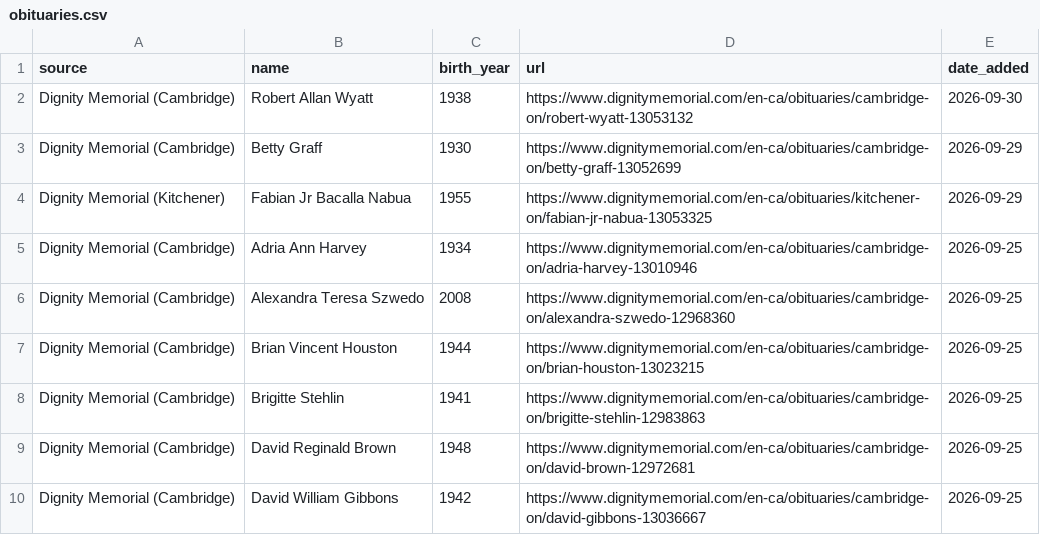
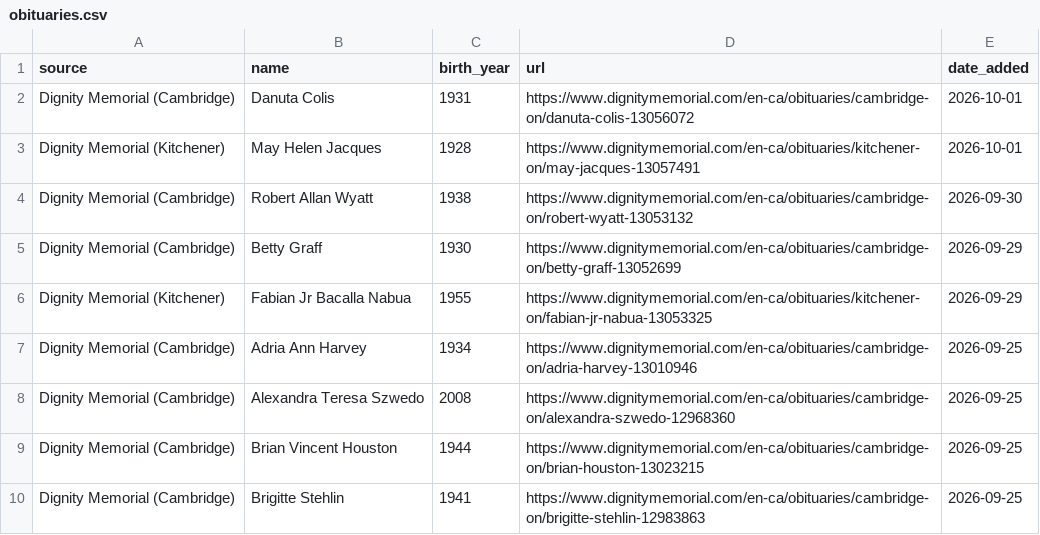
Before and after one commit to gpberber/waterloo-region-obituaries, a CSV file: data/obituaries.csv, drawn as a sheet; only a part is shown; the shorter side is filled out with more unchanged rows.

Commit message:
Update obituaries (local run)

```diff
--- a/data/obituaries.csv
+++ b/data/obituaries.csv
@@ -1,2 +1,4 @@
 source,name,birth_year,url,date_added
+Dignity Memorial (Cambridge),Danuta Colis,1931,https://www.dignitymemorial.com/en-ca/obituaries/cambridge-on/danuta-colis-13056072,2026-10-01
+Dignity Memorial (Kitchener),May Helen Jacques,1928,https://www.dignitymemorial.com/en-ca/obituaries/kitchener-on/may-jacques-13057491,2026-10-01
 Dignity Memorial (Cambridge),Robert Allan Wyatt,1938,https://www.dignitymemorial.com/en-ca/obituaries/cambridge-on/robert-wyatt-13053132,2026-09-30
```
Also changed, not shown: 1 other file.
